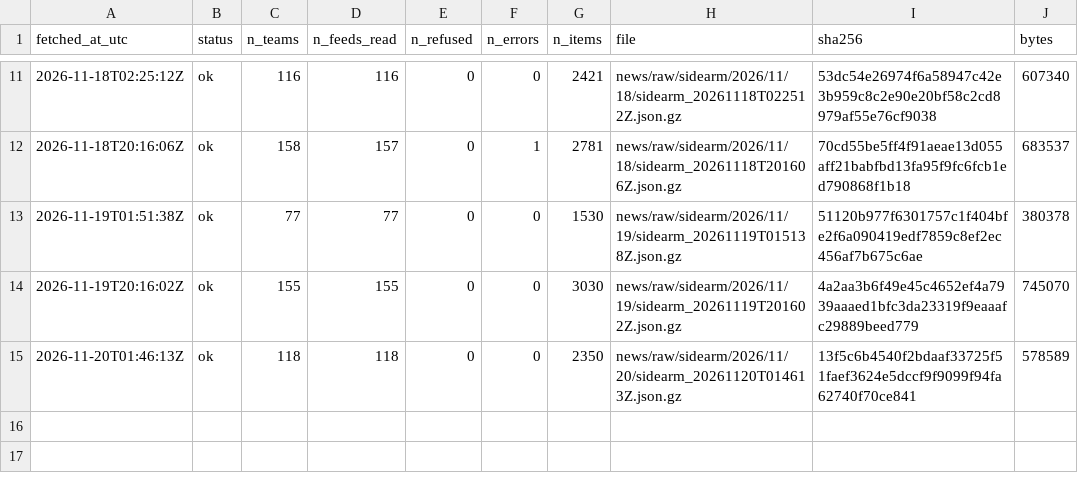
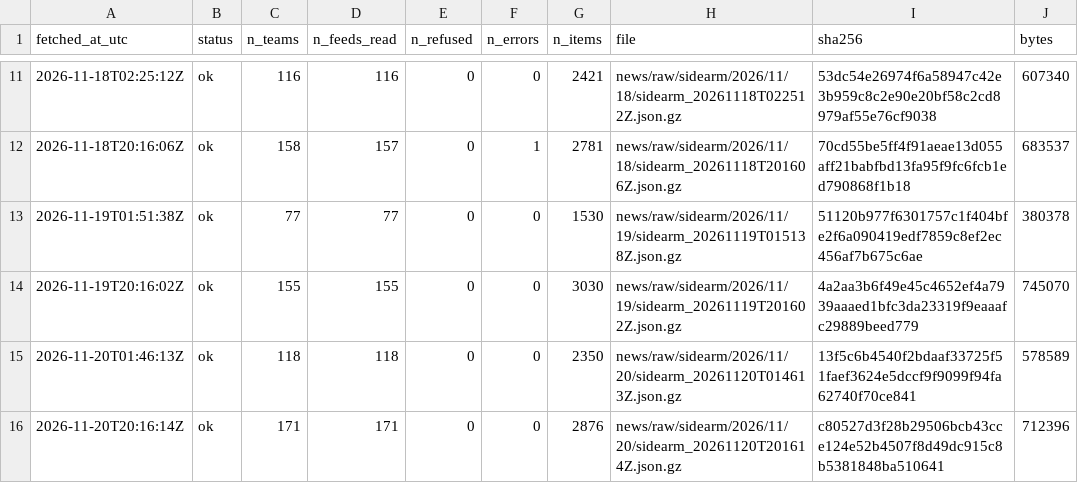
Before and after one commit to ohektner/shac-sb-index, a CSV file: data/status/news_sidearm_log.csv, drawn as a sheet; only a part is shown, gaps mark what is left out; the diff names each change by its address in the sheet, - before the commit and + after, or states it on an @@ line.

```diff
--- a/data/status/news_sidearm_log.csv
+++ b/data/status/news_sidearm_log.csv
+row 16: 2026-11-20T20:16:14Z | ok | 171 | 171 | 0 | 0 | 2876 | news/raw/sidearm/2026/11/20/sidearm_20261120T201614Z.json.gz | c80527d3f28b29506bcb43cce124e52b4507f8d49dc915c8b5381848ba510641 | 712396
```
